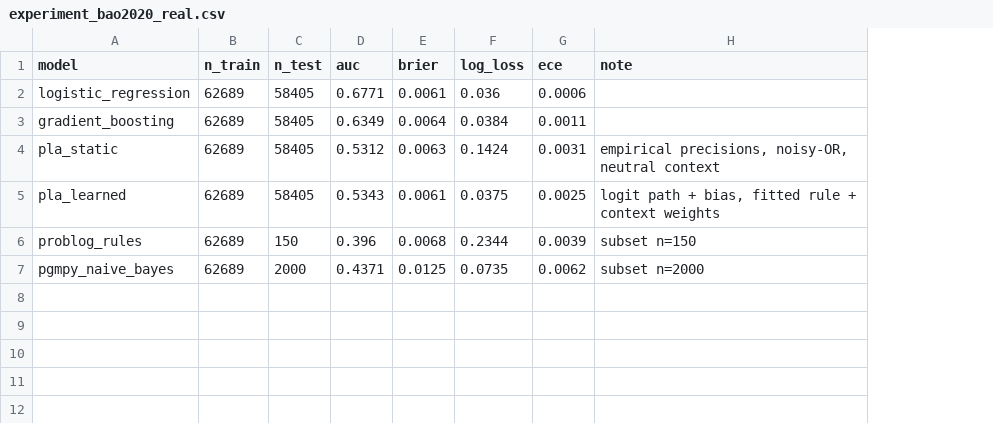
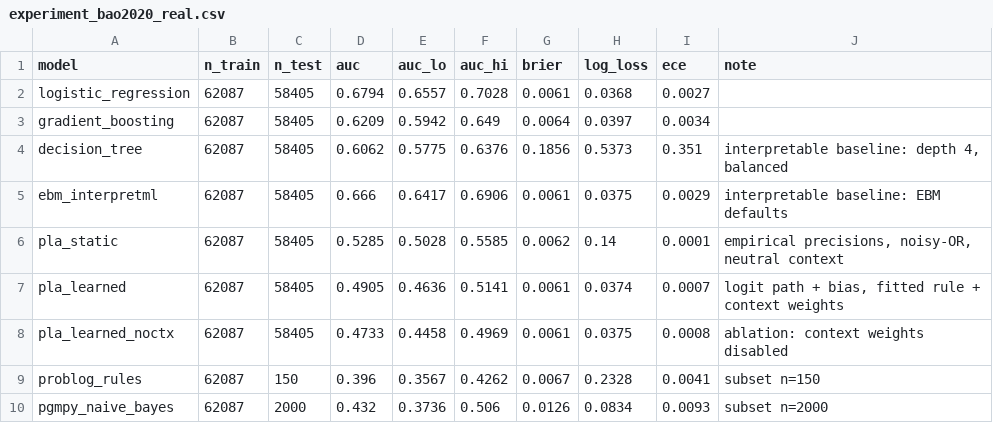
Before and after one commit to ETS-Hashemi/PLA, a CSV file: results/experiment_bao2020_real.csv, drawn as a sheet; addresses are those after the commit; the diff names each change by its address in the sheet, - before the commit and + after, or states it on an @@ line.

```diff
--- a/results/experiment_bao2020_real.csv
+++ b/results/experiment_bao2020_real.csv
+column E (auc_lo), rows 2-3: 0.6557 | 0.5942; rows 6-7: 0.5028 | 0.4636; rows 9-10: 0.3567 | 0.3736
+column F (auc_hi), rows 2-3: 0.7028 | 0.649; rows 6-7: 0.5585 | 0.5141; rows 9-10: 0.4262 | 0.506
-B2:B3 (n_train): 62689
+B2:B3 (n_train): 62087
-D2 (auc): 0.6771
+D2 (auc): 0.6794
-H2 (log_loss): 0.036
+H2 (log_loss): 0.0368
-I2 (ece): 0.0006
+I2 (ece): 0.0027
-D3 (auc): 0.6349
+D3 (auc): 0.6209
-H3 (log_loss): 0.0384
+H3 (log_loss): 0.0397
-I3 (ece): 0.0011
+I3 (ece): 0.0034
+row 4: decision_tree | 62087 | 58405 | 0.6062 | 0.5775 | 0.6376 | 0.1856 | 0.5373 | 0.351 | interpretable baseline: depth 4, balanced
+row 5: ebm_interpretml | 62087 | 58405 | 0.666 | 0.6417 | 0.6906 | 0.0061 | 0.0375 | 0.0029 | interpretable baseline: EBM defaults
-B6:B7 (n_train): 62689
+B6:B7 (n_train): 62087
-D6 (auc): 0.5312
+D6 (auc): 0.5285
-G6 (brier): 0.0063
+G6 (brier): 0.0062
-H6 (log_loss): 0.1424
+H6 (log_loss): 0.14
-I6 (ece): 0.0031
+I6 (ece): 0.0001
-D7 (auc): 0.5343
+D7 (auc): 0.4905
-H7 (log_loss): 0.0375
+H7 (log_loss): 0.0374
-I7 (ece): 0.0025
+I7 (ece): 0.0007
+row 8: pla_learned_noctx | 62087 | 58405 | 0.4733 | 0.4458 | 0.4969 | 0.0061 | 0.0375 | 0.0008 | ablation: context weights disabled
-B9:B10 (n_train): 62689
+B9:B10 (n_train): 62087
-G9 (brier): 0.0068
+G9 (brier): 0.0067
-H9 (log_loss): 0.2344
+H9 (log_loss): 0.2328
-I9 (ece): 0.0039
+I9 (ece): 0.0041
-D10 (auc): 0.4371
+D10 (auc): 0.432
-G10 (brier): 0.0125
+G10 (brier): 0.0126
-H10 (log_loss): 0.0735
+H10 (log_loss): 0.0834
-I10 (ece): 0.0062
+I10 (ece): 0.0093
```
Also changed, not shown: 3 other files.
